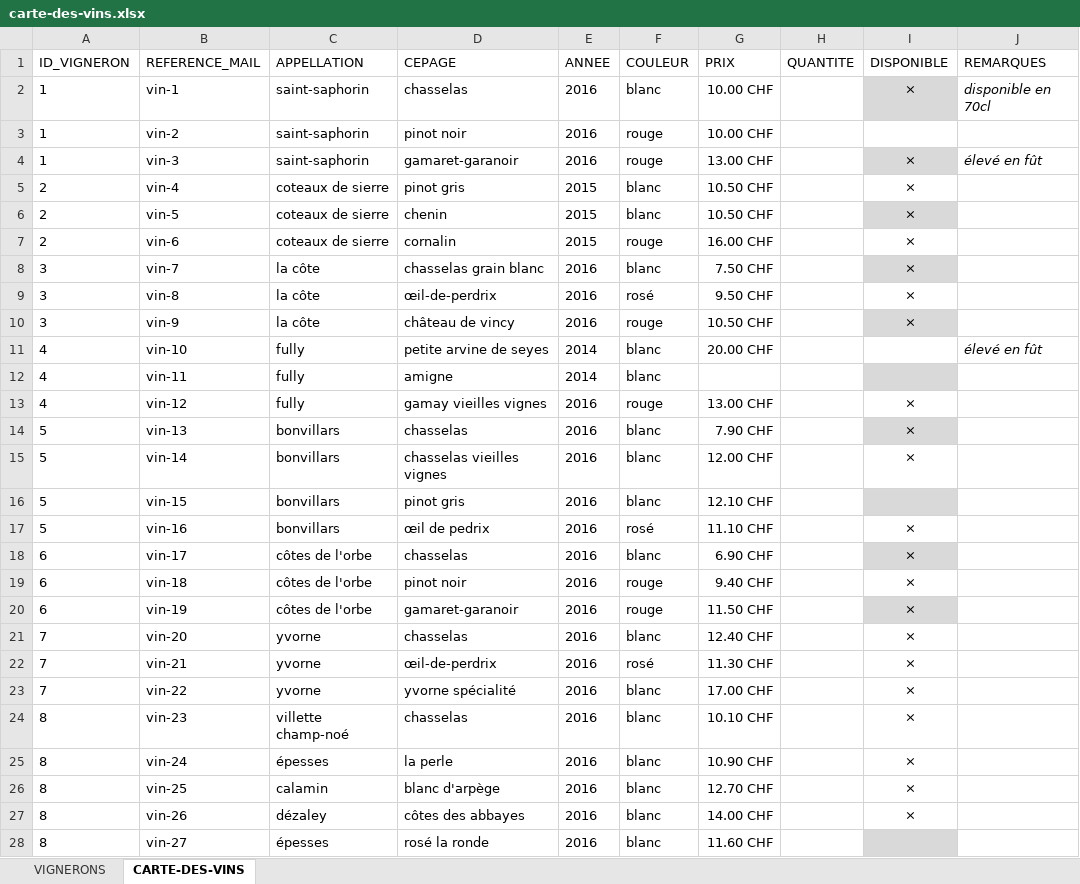
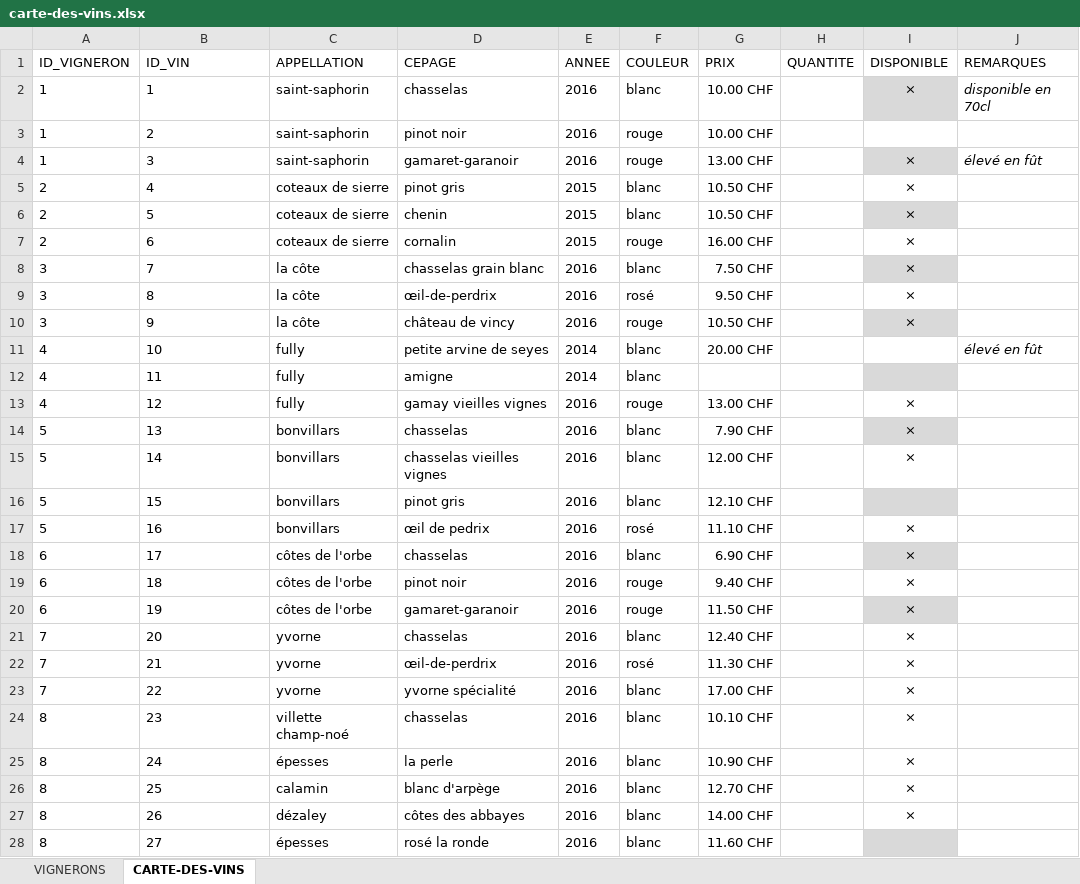
Before and after one commit to deuxfoiscinq/deuxfoiscinq, an Excel workbook: la-cave-de-deuxfoiscinq/carte-des-vins.xlsx, sheet CARTE-DES-VINS, drawn as a sheet; only a part is shown; values as stored, in another font and other column widths than the file's, no borders; table styles not drawn; the diff covers the shown part only; the diff names each change by its address in the sheet, - before the commit and + after, or states it on an @@ line.

Commit message:
modif formulaire de commande (nouvel ID pour les vins remplace ref mail)

```diff
--- a/la-cave-de-deuxfoiscinq/carte-des-vins.xlsx (sheet CARTE-DES-VINS)
+++ b/la-cave-de-deuxfoiscinq/carte-des-vins.xlsx (sheet CARTE-DES-VINS)
-B1: REFERENCE_MAIL
+B1: ID_VIN
-B2 (ID_VIN): vin-1
+B2 (ID_VIN): 1
-B3 (ID_VIN): vin-2
+B3 (ID_VIN): 2
-B4 (ID_VIN): vin-3
+B4 (ID_VIN): 3
-B5 (ID_VIN): vin-4
+B5 (ID_VIN): 4
-B6 (ID_VIN): vin-5
+B6 (ID_VIN): 5
-B7 (ID_VIN): vin-6
+B7 (ID_VIN): 6
-B8 (ID_VIN): vin-7
+B8 (ID_VIN): 7
-B9 (ID_VIN): vin-8
+B9 (ID_VIN): 8
-B10 (ID_VIN): vin-9
+B10 (ID_VIN): 9
-B11 (ID_VIN): vin-10
+B11 (ID_VIN): 10
-B12 (ID_VIN): vin-11
+B12 (ID_VIN): 11
-B13 (ID_VIN): vin-12
+B13 (ID_VIN): 12
-B14 (ID_VIN): vin-13
+B14 (ID_VIN): 13
-B15 (ID_VIN): vin-14
+B15 (ID_VIN): 14
-B16 (ID_VIN): vin-15
+B16 (ID_VIN): 15
-B17 (ID_VIN): vin-16
+B17 (ID_VIN): 16
-B18 (ID_VIN): vin-17
+B18 (ID_VIN): 17
-B19 (ID_VIN): vin-18
+B19 (ID_VIN): 18
-B20 (ID_VIN): vin-19
+B20 (ID_VIN): 19
-B21 (ID_VIN): vin-20
+B21 (ID_VIN): 20
-B22 (ID_VIN): vin-21
+B22 (ID_VIN): 21
-B23 (ID_VIN): vin-22
+B23 (ID_VIN): 22
-B24 (ID_VIN): vin-23
+B24 (ID_VIN): 23
-B25 (ID_VIN): vin-24
+B25 (ID_VIN): 24
-B26 (ID_VIN): vin-25
+B26 (ID_VIN): 25
-B27 (ID_VIN): vin-26
+B27 (ID_VIN): 26
-B28 (ID_VIN): vin-27
+B28 (ID_VIN): 27
```
Also changed, not shown: 22 edited cells elsewhere in this sheet, 3 other files.
